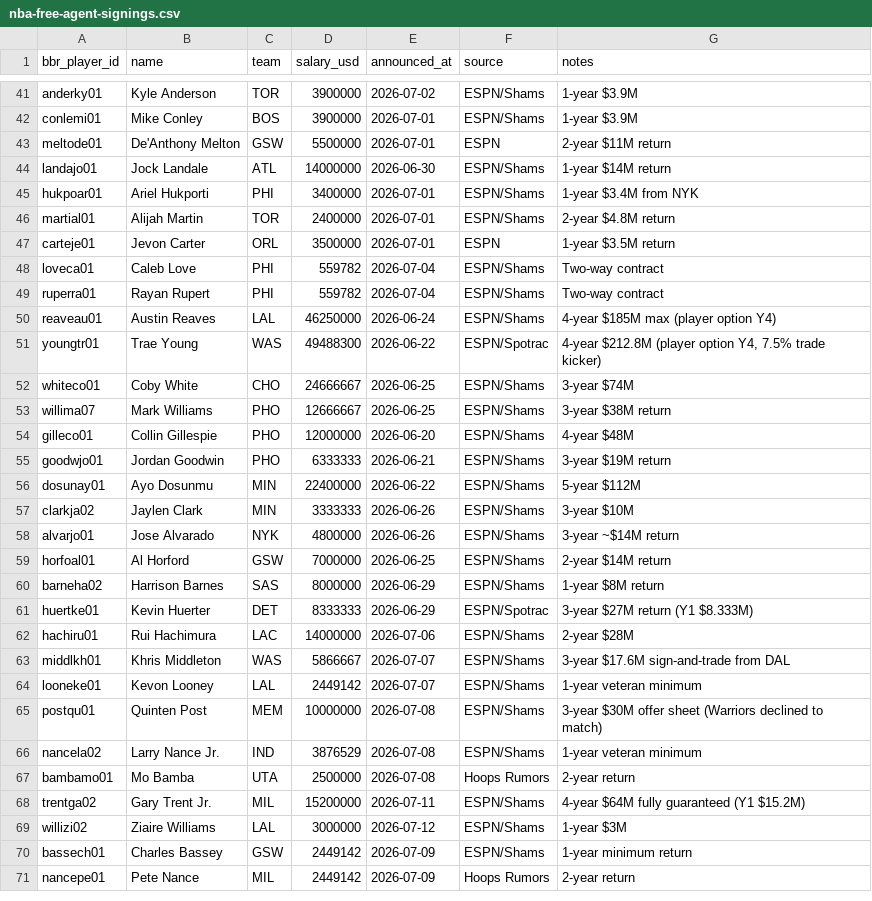
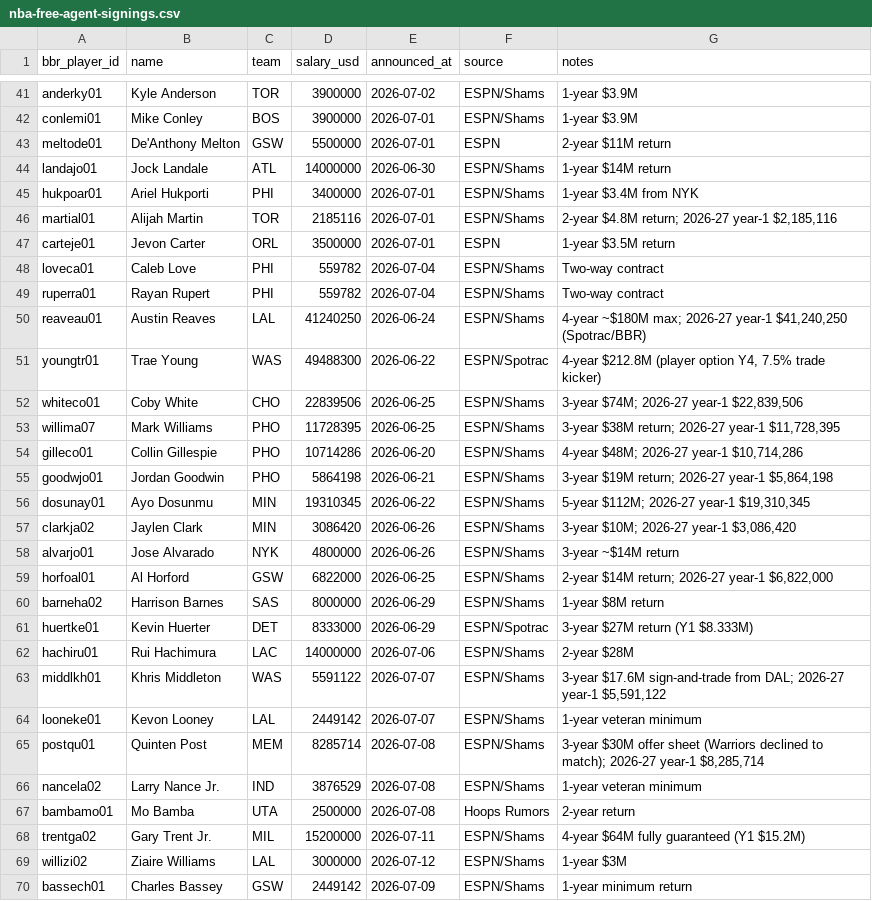
Before and after one commit to ballacademy/NBA-head-to-head-, a CSV file: data/manual/nba-free-agent-signings.csv, drawn as a sheet; only a part is shown, gaps mark what is left out; the shorter side is filled out with more unchanged rows; the diff covers the shown part only.

```diff
--- a/data/manual/nba-free-agent-signings.csv
+++ b/data/manual/nba-free-agent-signings.csv
@@ -45,3 +45,3 @@ landajo01,Jock Landale,ATL,14000000,2026-06-30,ESPN/Shams,1-year $14M return
 hukpoar01,Ariel Hukporti,PHI,3400000,2026-07-01,ESPN/Shams,1-year $3.4M from NYK
-martial01,Alijah Martin,TOR,2400000,2026-07-01,ESPN/Shams,2-year $4.8M return
+martial01,Alijah Martin,TOR,2185116,2026-07-01,ESPN/Shams,"2-year $4.8M return; 2026-27 year-1 $2,185,116"
 carteje01,Jevon Carter,ORL,3500000,2026-07-01,ESPN,1-year $3.5M return
@@ -49,18 +49,18 @@ loveca01,Caleb Love,PHI,559782,2026-07-04,ESPN/Shams,Two-way contract
 ruperra01,Rayan Rupert,PHI,559782,2026-07-04,ESPN/Shams,Two-way contract
-reaveau01,Austin Reaves,LAL,46250000,2026-06-24,ESPN/Shams,4-year $185M max (player option Y4)
+reaveau01,Austin Reaves,LAL,41240250,2026-06-24,ESPN/Shams,"4-year ~$180M max; 2026-27 year-1 $41,240,250 (Spotrac/BBR)"
 youngtr01,Trae Young,WAS,49488300,2026-06-22,ESPN/Spotrac,"4-year $212.8M (player option Y4, 7.5% trade kicker)"
-whiteco01,Coby White,CHO,24666667,2026-06-25,ESPN/Shams,3-year $74M
-willima07,Mark Williams,PHO,12666667,2026-06-25,ESPN/Shams,3-year $38M return
-gilleco01,Collin Gillespie,PHO,12000000,2026-06-20,ESPN/Shams,4-year $48M
-goodwjo01,Jordan Goodwin,PHO,6333333,2026-06-21,ESPN/Shams,3-year $19M return
-dosunay01,Ayo Dosunmu,MIN,22400000,2026-06-22,ESPN/Shams,5-year $112M
-clarkja02,Jaylen Clark,MIN,3333333,2026-06-26,ESPN/Shams,3-year $10M
+whiteco01,Coby White,CHO,22839506,2026-06-25,ESPN/Shams,"3-year $74M; 2026-27 year-1 $22,839,506"
+willima07,Mark Williams,PHO,11728395,2026-06-25,ESPN/Shams,"3-year $38M return; 2026-27 year-1 $11,728,395"
+gilleco01,Collin Gillespie,PHO,10714286,2026-06-20,ESPN/Shams,"4-year $48M; 2026-27 year-1 $10,714,286"
+goodwjo01,Jordan Goodwin,PHO,5864198,2026-06-21,ESPN/Shams,"3-year $19M return; 2026-27 year-1 $5,864,198"
+dosunay01,Ayo Dosunmu,MIN,19310345,2026-06-22,ESPN/Shams,"5-year $112M; 2026-27 year-1 $19,310,345"
+clarkja02,Jaylen Clark,MIN,3086420,2026-06-26,ESPN/Shams,"3-year $10M; 2026-27 year-1 $3,086,420"
 alvarjo01,Jose Alvarado,NYK,4800000,2026-06-26,ESPN/Shams,3-year ~$14M return
-horfoal01,Al Horford,GSW,7000000,2026-06-25,ESPN/Shams,2-year $14M return
+horfoal01,Al Horford,GSW,6822000,2026-06-25,ESPN/Shams,"2-year $14M return; 2026-27 year-1 $6,822,000"
 barneha02,Harrison Barnes,SAS,8000000,2026-06-29,ESPN/Shams,1-year $8M return
-huertke01,Kevin Huerter,DET,8333333,2026-06-29,ESPN/Spotrac,3-year $27M return (Y1 $8.333M)
+huertke01,Kevin Huerter,DET,8333000,2026-06-29,ESPN/Spotrac,3-year $27M return (Y1 $8.333M)
 hachiru01,Rui Hachimura,LAC,14000000,2026-07-06,ESPN/Shams,2-year $28M
-middlkh01,Khris Middleton,WAS,5866667,2026-07-07,ESPN/Shams,3-year $17.6M sign-and-trade from DAL
+middlkh01,Khris Middleton,WAS,5591122,2026-07-07,ESPN/Shams,"3-year $17.6M sign-and-trade from DAL; 2026-27 year-1 $5,591,122"
 looneke01,Kevon Looney,LAL,2449142,2026-07-07,ESPN/Shams,1-year veteran minimum
-postqu01,Quinten Post,MEM,10000000,2026-07-08,ESPN/Shams,3-year $30M offer sheet (Warriors declined to match)
+postqu01,Quinten Post,MEM,8285714,2026-07-08,ESPN/Shams,"3-year $30M offer sheet (Warriors declined to match); 2026-27 year-1 $8,285,714"
 nancela02,Larry Nance Jr.,IND,3876529,2026-07-08,ESPN/Shams,1-year veteran minimum
```
Also changed, not shown: 38 edited cells elsewhere in this file, 6 other files.
